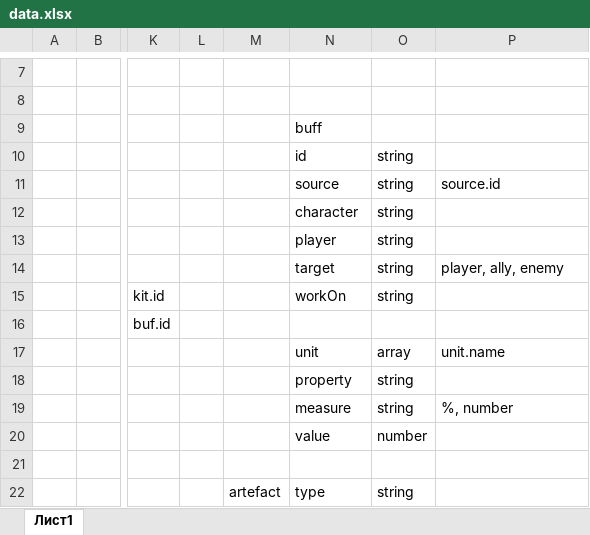
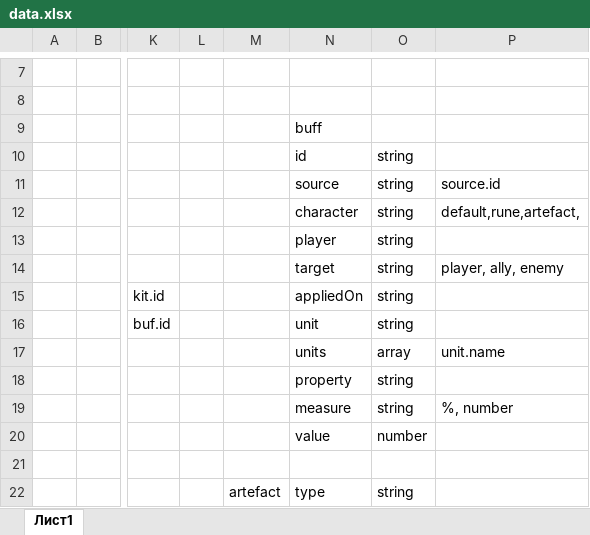
Before and after one commit to muzzlegit/MLCalc, an Excel workbook: src/data/data.xlsx, sheet Лист1, drawn as a sheet; only a part is shown, gaps mark what is left out; values as stored, in another font and other column widths than the file's, no borders; the diff names each change by its address in the sheet, - before the commit and + after, or states it on an @@ line.

```diff
--- a/src/data/data.xlsx (sheet Лист1)
+++ b/src/data/data.xlsx (sheet Лист1)
-P12: (empty)
+P12: default,rune,artefact,
-N15: workOn
+N15: appliedOn
-N16: (empty)
+N16: unit
-O16: (empty)
+O16: string
-N17: unit
+N17: units
```
Also changed, not shown: 30 other files.
